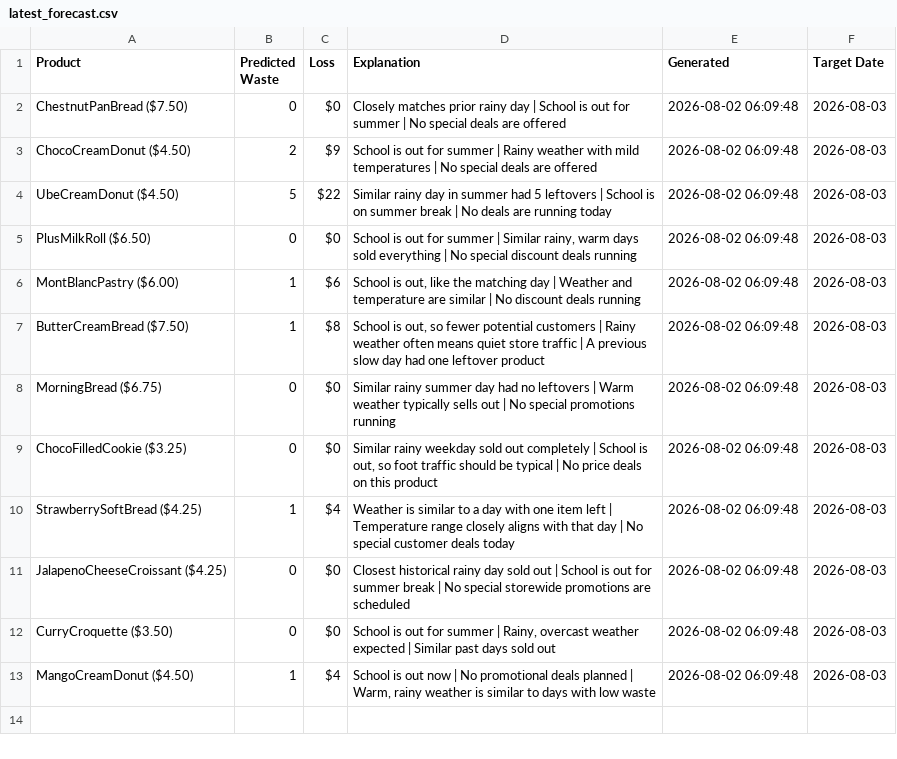
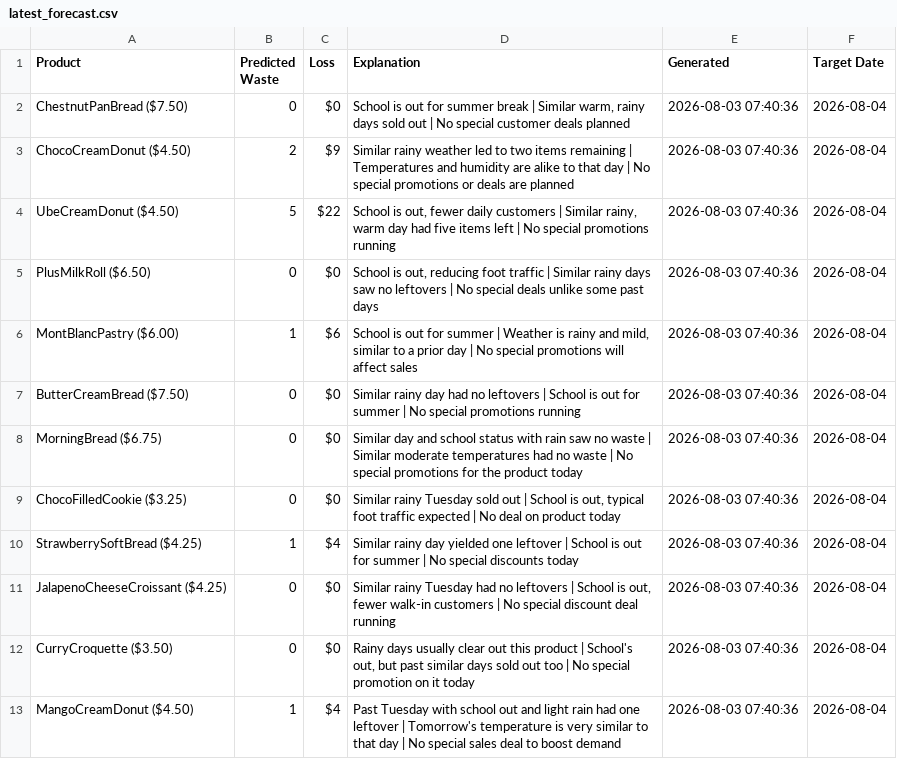
Before and after one commit to nrmcbride/tlj-waste-forecaster, a CSV file: data/latest_forecast.csv, drawn as a sheet.

```diff
--- a/data/latest_forecast.csv
+++ b/data/latest_forecast.csv
@@ -1,13 +1,13 @@
 Product,Predicted Waste,Loss,Explanation,Generated,Target Date
-ChestnutPanBread ($7.50),0,$0,Closely matches prior rainy day | School is out for summer | No special deals are offered,2026-08-02 06:09:48,2026-08-03
-ChocoCreamDonut ($4.50),2,$9,School is out for summer | Rainy weather with mild temperatures | No special deals are offered,2026-08-02 06:09:48,2026-08-03
-UbeCreamDonut ($4.50),5,$22,Similar rainy day in summer had 5 leftovers | School is on summer break | No deals are running today,2026-08-02 06:09:48,2026-08-03
-PlusMilkRoll ($6.50),0,$0,"School is out for summer | Similar rainy, warm days sold everything | No special discount deals running",2026-08-02 06:09:48,2026-08-03
-MontBlancPastry ($6.00),1,$6,"School is out, like the matching day | Weather and temperature are similar | No discount deals running",2026-08-02 06:09:48,2026-08-03
-ButterCreamBread ($7.50),1,$8,"School is out, so fewer potential customers | Rainy weather often means quiet store traffic | A previous slow day had one leftover product",2026-08-02 06:09:48,2026-08-03
-MorningBread ($6.75),0,$0,Similar rainy summer day had no leftovers | Warm weather typically sells out | No special promotions running,2026-08-02 06:09:48,2026-08-03
-ChocoFilledCookie ($3.25),0,$0,"Similar rainy weekday sold out completely | School is out, so foot traffic should be typical | No price deals on this product",2026-08-02 06:09:48,2026-08-03
-StrawberrySoftBread ($4.25),1,$4,Weather is similar to a day with one item left | Temperature range closely aligns with that day | No special customer deals today,2026-08-02 06:09:48,2026-08-03
-JalapenoCheeseCroissant ($4.25),0,$0,Closest historical rainy day sold out | School is out for summer break | No special storewide promotions are scheduled,2026-08-02 06:09:48,2026-08-03
-CurryCroquette ($3.50),0,$0,"School is out for summer | Rainy, overcast weather expected | Similar past days sold out",2026-08-02 06:09:48,2026-08-03
-MangoCreamDonut ($4.50),1,$4,"School is out now | No promotional deals planned | Warm, rainy weather is similar to days with low waste",2026-08-02 06:09:48,2026-08-03
+ChestnutPanBread ($7.50),0,$0,"School is out for summer break | Similar warm, rainy days sold out | No special customer deals planned",2026-08-03 07:40:36,2026-08-04
+ChocoCreamDonut ($4.50),2,$9,Similar rainy weather led to two items remaining | Temperatures and humidity are alike to that day | No special promotions or deals are planned,2026-08-03 07:40:36,2026-08-04
+UbeCreamDonut ($4.50),5,$22,"School is out, fewer daily customers | Similar rainy, warm day had five items left | No special promotions running",2026-08-03 07:40:36,2026-08-04
+PlusMilkRoll ($6.50),0,$0,"School is out, reducing foot traffic | Similar rainy days saw no leftovers | No special deals unlike some past days",2026-08-03 07:40:36,2026-08-04
+MontBlancPastry ($6.00),1,$6,"School is out for summer | Weather is rainy and mild, similar to a prior day | No special promotions will affect sales",2026-08-03 07:40:36,2026-08-04
+ButterCreamBread ($7.50),0,$0,Similar rainy day had no leftovers | School is out for summer | No special promotions running,2026-08-03 07:40:36,2026-08-04
+MorningBread ($6.75),0,$0,Similar day and school status with rain saw no waste | Similar moderate temperatures had no waste | No special promotions for the product today,2026-08-03 07:40:36,2026-08-04
+ChocoFilledCookie ($3.25),0,$0,"Similar rainy Tuesday sold out | School is out, typical foot traffic expected | No deal on product today",2026-08-03 07:40:36,2026-08-04
+StrawberrySoftBread ($4.25),1,$4,Similar rainy day yielded one leftover | School is out for summer | No special discounts today,2026-08-03 07:40:36,2026-08-04
+JalapenoCheeseCroissant ($4.25),0,$0,"Similar rainy Tuesday had no leftovers | School is out, fewer walk-in customers | No special discount deal running",2026-08-03 07:40:36,2026-08-04
+CurryCroquette ($3.50),0,$0,"Rainy days usually clear out this product | School's out, but past similar days sold out too | No special promotion on it today",2026-08-03 07:40:36,2026-08-04
+MangoCreamDonut ($4.50),1,$4,Past Tuesday with school out and light rain had one leftover | Tomorrow's temperature is very similar to that day | No special sales deal to boost demand,2026-08-03 07:40:36,2026-08-04
```
